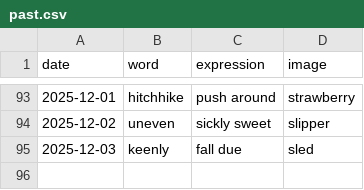
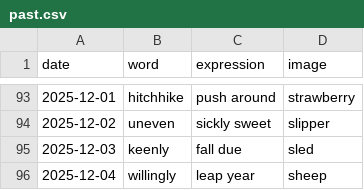
Before and after one commit to StaubOliver/wow, a CSV file: past.csv, drawn as a sheet; only a part is shown, gaps mark what is left out.

```diff
--- a/past.csv
+++ b/past.csv
@@ -95 +95,2 @@ date;word;expression;image
 2025-12-03;keenly;fall due;sled
+2025-12-04;willingly;leap year;sheep
```
Also changed, not shown: past_fr.csv, 2 other files.
